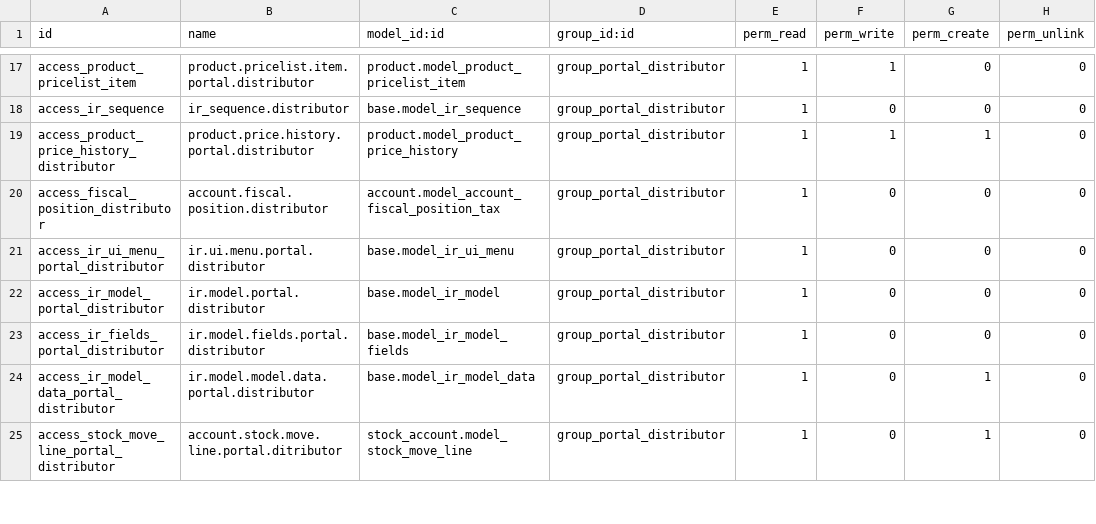
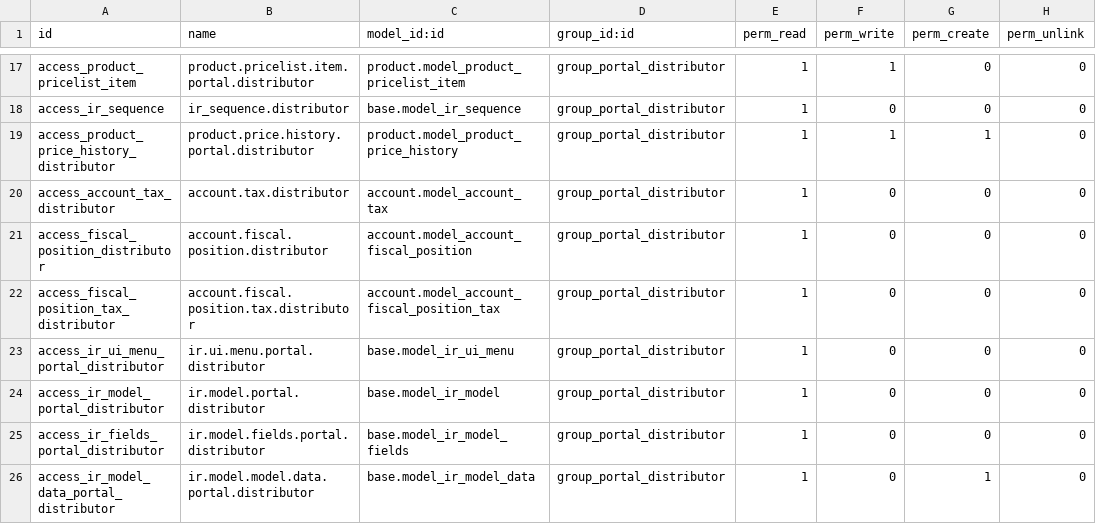
Before and after one commit to ingadhoc/sale, a CSV file: portal_sale_distributor/security/ir.model.access.csv, drawn as a sheet; only a part is shown, gaps mark what is left out; the shorter side is filled out with more unchanged rows.

Commit message:
[FIX] portal_sale_distributor: permissions issues
  - Add account.model_account_tax with ro permission.
  - Add account.model_account_fiscal_position with ro permission.

```diff
--- a/portal_sale_distributor/security/ir.model.access.csv
+++ b/portal_sale_distributor/security/ir.model.access.csv
@@ -19,3 +19,5 @@ access_ir_sequence,ir_sequence.distributor,base.model_ir_sequence,group_portal_d
 access_product_price_history_distributor,product.price.history.portal.distributor,product.model_product_price_history,group_portal_distributor,1,1,1,0
-access_fiscal_position_distributor,account.fiscal.position.distributor,account.model_account_fiscal_position_tax,group_portal_distributor,1,0,0,0
+access_account_tax_distributor,account.tax.distributor,account.model_account_tax,group_portal_distributor,1,0,0,0
+access_fiscal_position_distributor,account.fiscal.position.distributor,account.model_account_fiscal_position,group_portal_distributor,1,0,0,0
+access_fiscal_position_tax_distributor,account.fiscal.position.tax.distributor,account.model_account_fiscal_position_tax,group_portal_distributor,1,0,0,0
 access_ir_ui_menu_portal_distributor,ir.ui.menu.portal.distributor,base.model_ir_ui_menu,group_portal_distributor,1,0,0,0
```
Also changed, not shown: 1 other file.
